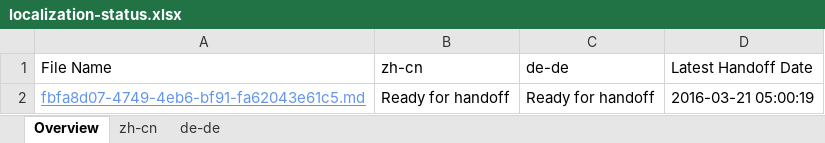
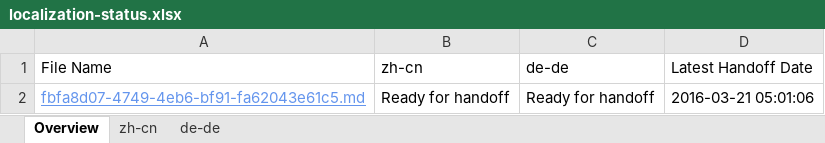
Before and after one commit to OpenLocalizationTestOrg/olhandback, an Excel workbook: ol-handback/OpenLocalizationTest/oltest/yuwzho/localization-status.xlsx, sheet Overview, drawn as a sheet; values as stored, in another font and other column widths than the file's, no borders; table styles not drawn; the diff names each change by its address in the sheet, - before the commit and + after, or states it on an @@ line.

Commit message:
Generate Report for Handoff

```diff
--- a/ol-handback/OpenLocalizationTest/oltest/yuwzho/localization-status.xlsx (sheet Overview)
+++ b/ol-handback/OpenLocalizationTest/oltest/yuwzho/localization-status.xlsx (sheet Overview)
-D2 (Latest Handoff Date): 2016-03-21 05:00:19
+D2 (Latest Handoff Date): 2016-03-21 05:01:06
```
Also changed, not shown: sheet de-de, sheet zh-cn.
